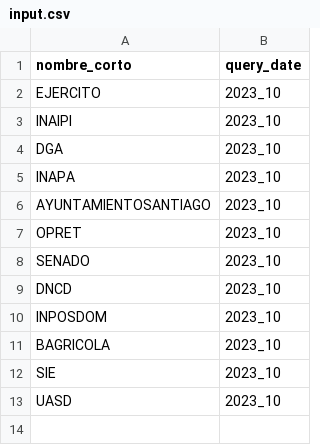
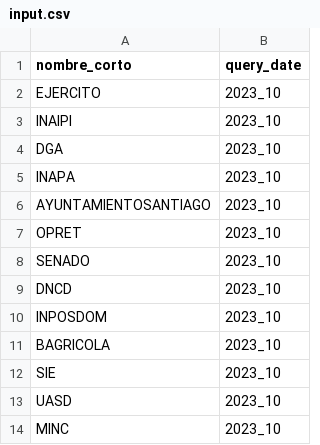
Before and after one commit to BigDataDO/descarga-nominas-rd, a CSV file: input.csv, drawn as a sheet; the diff names each change by its address in the sheet, - before the commit and + after, or states it on an @@ line.

```diff
--- a/input.csv
+++ b/input.csv
+row 14: MINC | 2023_10
```
Also changed, not shown: 1 other file.
